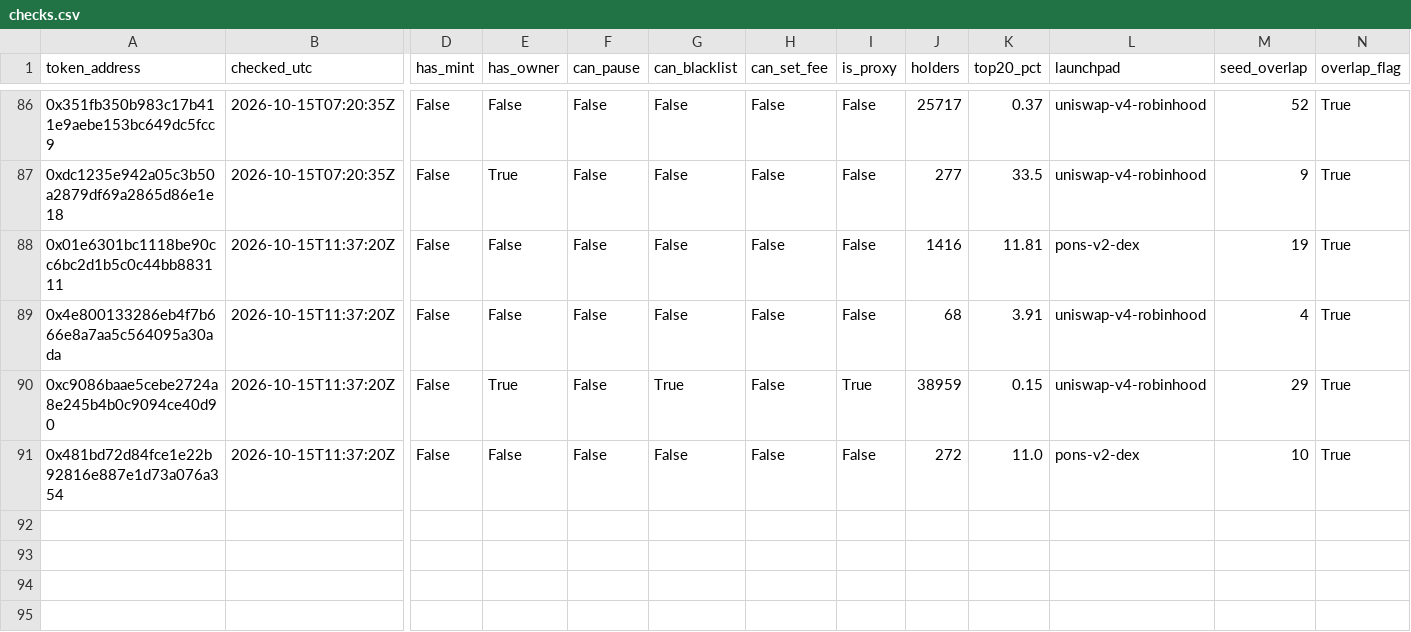
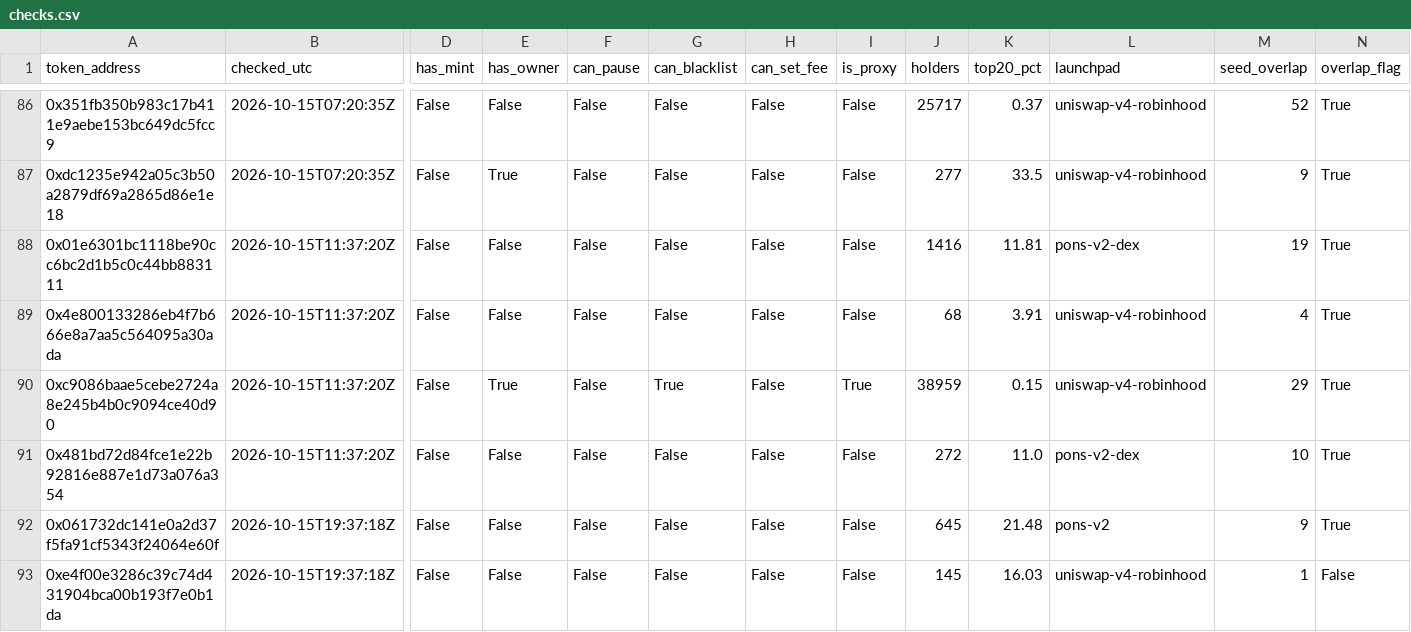
Before and after one commit to battlemaster69/Cockpit, a CSV file: rhc_recorder/data/checks.csv, drawn as a sheet; only a part is shown, gaps mark what is left out; rows hold the shown columns only; the diff names each change by its address in the sheet, - before the commit and + after, or states it on an @@ line.

```diff
--- a/rhc_recorder/data/checks.csv
+++ b/rhc_recorder/data/checks.csv
+row 92: 0x061732dc141e0a2d37f5fa91cf5343f24064e60f | 2026-10-15T19:37:18Z | False | False | False | False | False | False | 645 | 21.48 | pons-v2 | 9 | True
+row 93: 0xe4f00e3286c39c74d431904bca00b193f7e0b1da | 2026-10-15T19:37:18Z | False | False | False | False | False | False | 145 | 16.03 | uniswap-v4-robinhood | 1 | False
```
Also changed, not shown: rhc_recorder/data/cohort.csv, rhc_recorder/data/runs.csv, 4 other files.
